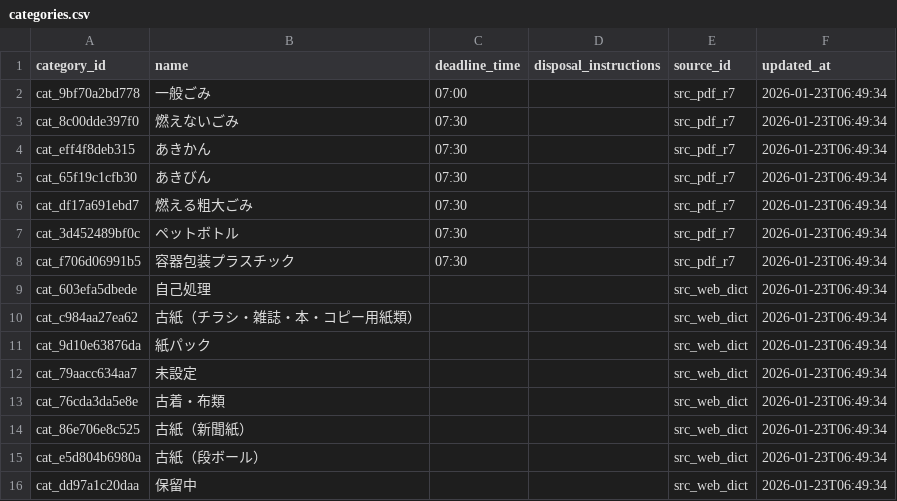
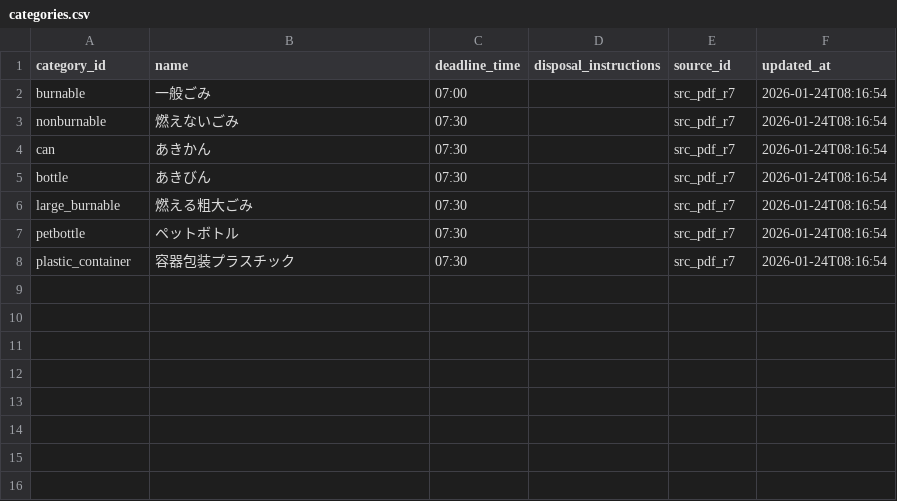
Before and after one commit to HashiReo/nonoichi-waste-app, a CSV file: backend/data/export/categories.csv, drawn as a sheet.

```diff
--- a/backend/data/export/categories.csv
+++ b/backend/data/export/categories.csv
@@ -1,16 +1,8 @@
 category_id,name,deadline_time,disposal_instructions,source_id,updated_at
-cat_9bf70a2bd778,一般ごみ,07:00,,src_pdf_r7,2026-01-23T06:49:34
-cat_8c00dde397f0,燃えないごみ,07:30,,src_pdf_r7,2026-01-23T06:49:34
-cat_eff4f8deb315,あきかん,07:30,,src_pdf_r7,2026-01-23T06:49:34
-cat_65f19c1cfb30,あきびん,07:30,,src_pdf_r7,2026-01-23T06:49:34
-cat_df17a691ebd7,燃える粗大ごみ,07:30,,src_pdf_r7,2026-01-23T06:49:34
-cat_3d452489bf0c,ペットボトル,07:30,,src_pdf_r7,2026-01-23T06:49:34
-cat_f706d06991b5,容器包装プラスチック,07:30,,src_pdf_r7,2026-01-23T06:49:34
-cat_603efa5dbede,自己処理,,,src_web_dict,2026-01-23T06:49:34
-cat_c984aa27ea62,古紙（チラシ・雑誌・本・コピー用紙類）,,,src_web_dict,2026-01-23T06:49:34
-cat_9d10e63876da,紙パック,,,src_web_dict,2026-01-23T06:49:34
-cat_79aacc634aa7,未設定,,,src_web_dict,2026-01-23T06:49:34
-cat_76cda3da5e8e,古着・布類,,,src_web_dict,2026-01-23T06:49:34
-cat_86e706e8c525,古紙（新聞紙）,,,src_web_dict,2026-01-23T06:49:34
-cat_e5d804b6980a,古紙（段ボール）,,,src_web_dict,2026-01-23T06:49:34
-cat_dd97a1c20daa,保留中,,,src_web_dict,2026-01-23T06:49:34
+burnable,一般ごみ,07:00,,src_pdf_r7,2026-01-24T08:16:54
+nonburnable,燃えないごみ,07:30,,src_pdf_r7,2026-01-24T08:16:54
+can,あきかん,07:30,,src_pdf_r7,2026-01-24T08:16:54
+bottle,あきびん,07:30,,src_pdf_r7,2026-01-24T08:16:54
+large_burnable,燃える粗大ごみ,07:30,,src_pdf_r7,2026-01-24T08:16:54
+petbottle,ペットボトル,07:30,,src_pdf_r7,2026-01-24T08:16:54
+plastic_container,容器包装プラスチック,07:30,,src_pdf_r7,2026-01-24T08:16:54
```
Also changed, not shown: backend/data/export/area_group_members.csv, backend/data/export/area_groups.csv, 11 other files.
